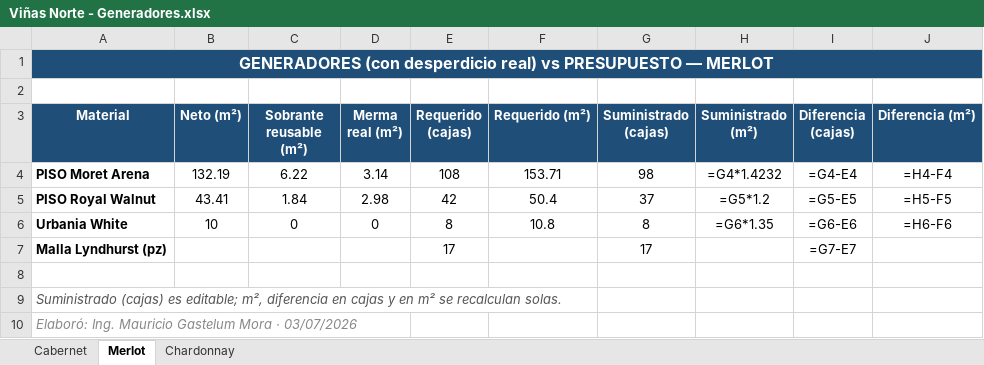
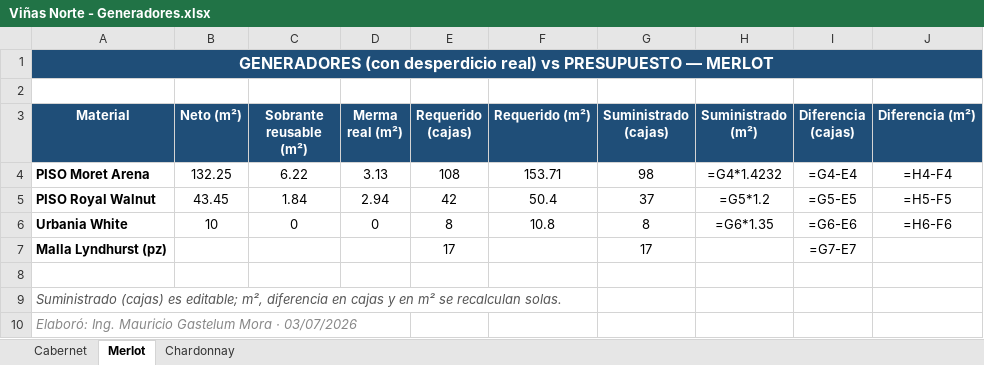
Before and after one commit to mauricioelnoob-boop/Autocad, an Excel workbook: Viñas Norte - Generadores.xlsx, sheet Merlot, drawn as a sheet; values as stored, in another font and other column widths than the file's, no borders; formulas without a stored value are shown as written; conditional formats not drawn; the diff names each change by its address in the sheet, - before the commit and + after, or states it on an @@ line.

```diff
--- a/Viñas Norte - Generadores.xlsx (sheet Merlot)
+++ b/Viñas Norte - Generadores.xlsx (sheet Merlot)
-B4 (Neto (m²)): 132.19
+B4 (Neto (m²)): 132.25
-D4 (Merma real (m²)): 3.14
+D4 (Merma real (m²)): 3.13
-B5 (Neto (m²)): 43.41
+B5 (Neto (m²)): 43.45
-D5 (Merma real (m²)): 2.98
+D5 (Merma real (m²)): 2.94
```
Also changed, not shown: sheet Cabernet, sheet Chardonnay, Viñas Norte - Inventario.xlsx, 28 other files.
